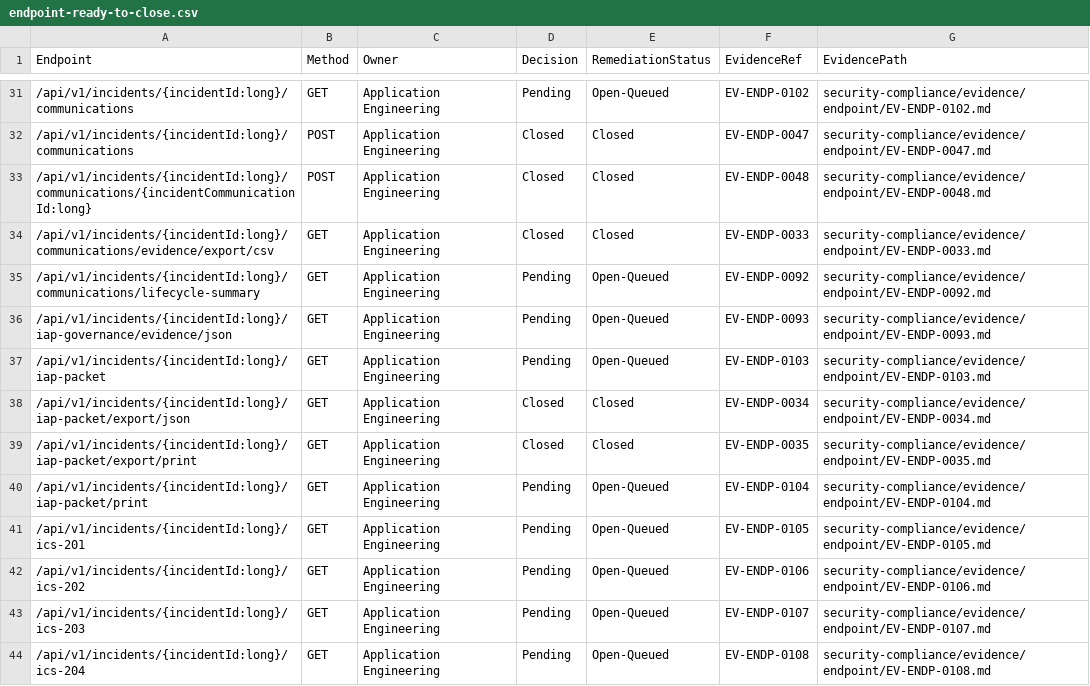
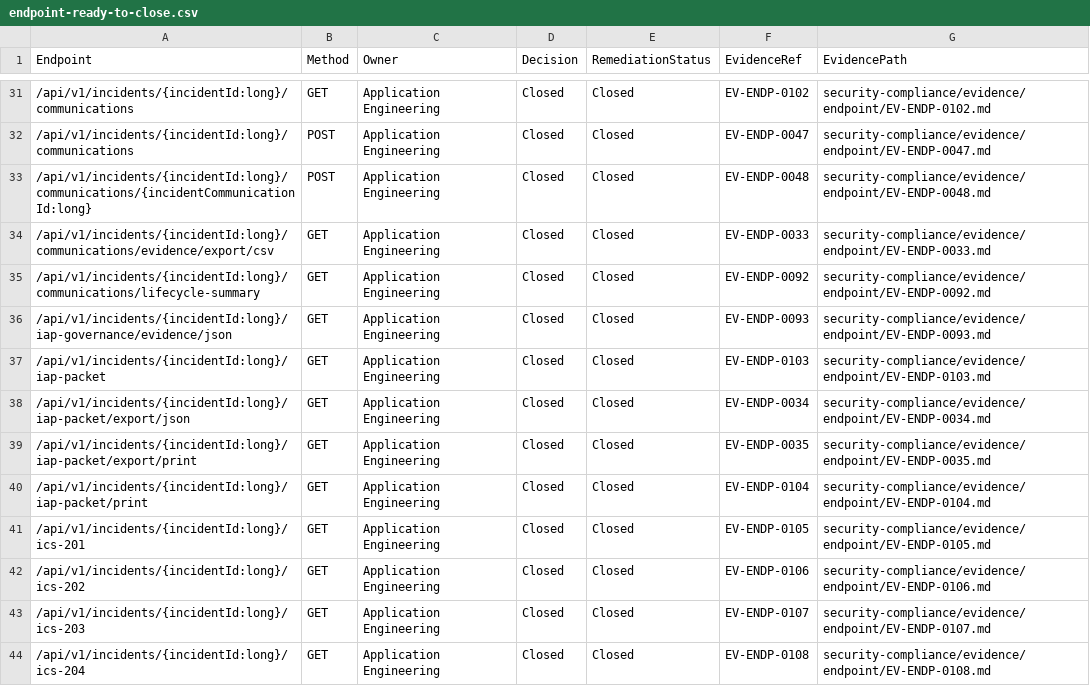
Before and after one commit to Club-Innovate/incident-preparedness-operations-center-IPOC, a CSV file: security-compliance/controls/endpoint-ready-to-close.csv, drawn as a sheet; only a part is shown, gaps mark what is left out; the diff covers the shown part only.

```diff
--- a/security-compliance/controls/endpoint-ready-to-close.csv
+++ b/security-compliance/controls/endpoint-ready-to-close.csv
@@ -31,2 +31,2 @@
-"/api/v1/incidents/{incidentId:long}/communications","GET","Application Engineering","Pending","Open-Queued","EV-ENDP-0102","security-compliance/evidence/endpoint/EV-ENDP-0102.md"
+"/api/v1/incidents/{incidentId:long}/communications","GET","Application Engineering","Closed","Closed","EV-ENDP-0102","security-compliance/evidence/endpoint/EV-ENDP-0102.md"
 "/api/v1/incidents/{incidentId:long}/communications","POST","Application Engineering","Closed","Closed","EV-ENDP-0047","security-compliance/evidence/endpoint/EV-ENDP-0047.md"
@@ -34,11 +34,11 @@
 "/api/v1/incidents/{incidentId:long}/communications/evidence/export/csv","GET","Application Engineering","Closed","Closed","EV-ENDP-0033","security-compliance/evidence/endpoint/EV-ENDP-0033.md"
-"/api/v1/incidents/{incidentId:long}/communications/lifecycle-summary","GET","Application Engineering","Pending","Open-Queued","EV-ENDP-0092","security-compliance/evidence/endpoint/EV-ENDP-0092.md"
-"/api/v1/incidents/{incidentId:long}/iap-governance/evidence/json","GET","Application Engineering","Pending","Open-Queued","EV-ENDP-0093","security-compliance/evidence/endpoint/EV-ENDP-0093.md"
-"/api/v1/incidents/{incidentId:long}/iap-packet","GET","Application Engineering","Pending","Open-Queued","EV-ENDP-0103","security-compliance/evidence/endpoint/EV-ENDP-0103.md"
+"/api/v1/incidents/{incidentId:long}/communications/lifecycle-summary","GET","Application Engineering","Closed","Closed","EV-ENDP-0092","security-compliance/evidence/endpoint/EV-ENDP-0092.md"
+"/api/v1/incidents/{incidentId:long}/iap-governance/evidence/json","GET","Application Engineering","Closed","Closed","EV-ENDP-0093","security-compliance/evidence/endpoint/EV-ENDP-0093.md"
+"/api/v1/incidents/{incidentId:long}/iap-packet","GET","Application Engineering","Closed","Closed","EV-ENDP-0103","security-compliance/evidence/endpoint/EV-ENDP-0103.md"
 "/api/v1/incidents/{incidentId:long}/iap-packet/export/json","GET","Application Engineering","Closed","Closed","EV-ENDP-0034","security-compliance/evidence/endpoint/EV-ENDP-0034.md"
 "/api/v1/incidents/{incidentId:long}/iap-packet/export/print","GET","Application Engineering","Closed","Closed","EV-ENDP-0035","security-compliance/evidence/endpoint/EV-ENDP-0035.md"
-"/api/v1/incidents/{incidentId:long}/iap-packet/print","GET","Application Engineering","Pending","Open-Queued","EV-ENDP-0104","security-compliance/evidence/endpoint/EV-ENDP-0104.md"
-"/api/v1/incidents/{incidentId:long}/ics-201","GET","Application Engineering","Pending","Open-Queued","EV-ENDP-0105","security-compliance/evidence/endpoint/EV-ENDP-0105.md"
-"/api/v1/incidents/{incidentId:long}/ics-202","GET","Application Engineering","Pending","Open-Queued","EV-ENDP-0106","security-compliance/evidence/endpoint/EV-ENDP-0106.md"
-"/api/v1/incidents/{incidentId:long}/ics-203","GET","Application Engineering","Pending","Open-Queued","EV-ENDP-0107","security-compliance/evidence/endpoint/EV-ENDP-0107.md"
-"/api/v1/incidents/{incidentId:long}/ics-204","GET","Application Engineering","Pending","Open-Queued","EV-ENDP-0108","security-compliance/evidence/endpoint/EV-ENDP-0108.md"
+"/api/v1/incidents/{incidentId:long}/iap-packet/print","GET","Application Engineering","Closed","Closed","EV-ENDP-0104","security-compliance/evidence/endpoint/EV-ENDP-0104.md"
+"/api/v1/incidents/{incidentId:long}/ics-201","GET","Application Engineering","Closed","Closed","EV-ENDP-0105","security-compliance/evidence/endpoint/EV-ENDP-0105.md"
+"/api/v1/incidents/{incidentId:long}/ics-202","GET","Application Engineering","Closed","Closed","EV-ENDP-0106","security-compliance/evidence/endpoint/EV-ENDP-0106.md"
+"/api/v1/incidents/{incidentId:long}/ics-203","GET","Application Engineering","Closed","Closed","EV-ENDP-0107","security-compliance/evidence/endpoint/EV-ENDP-0107.md"
+"/api/v1/incidents/{incidentId:long}/ics-204","GET","Application Engineering","Closed","Closed","EV-ENDP-0108","security-compliance/evidence/endpoint/EV-ENDP-0108.md"
```
Also changed, not shown: 72 edited cells elsewhere in this file, security-compliance/controls/endpoint-compliance-history.csv, 10 other files.
